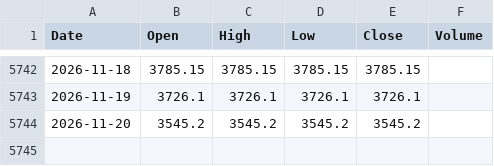
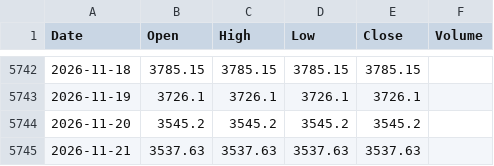
Before and after one commit to abhisheksonimps-stack/Gold-Trend-Seasonality-Master-SMA-, a CSV file: data/gold_daily.csv, drawn as a sheet; only a part is shown, gaps mark what is left out; the diff names each change by its address in the sheet, - before the commit and + after, or states it on an @@ line.

```diff
--- a/data/gold_daily.csv
+++ b/data/gold_daily.csv
+row 5745: 2026-11-21 | 3537.63 | 3537.63 | 3537.63 | 3537.63
```
